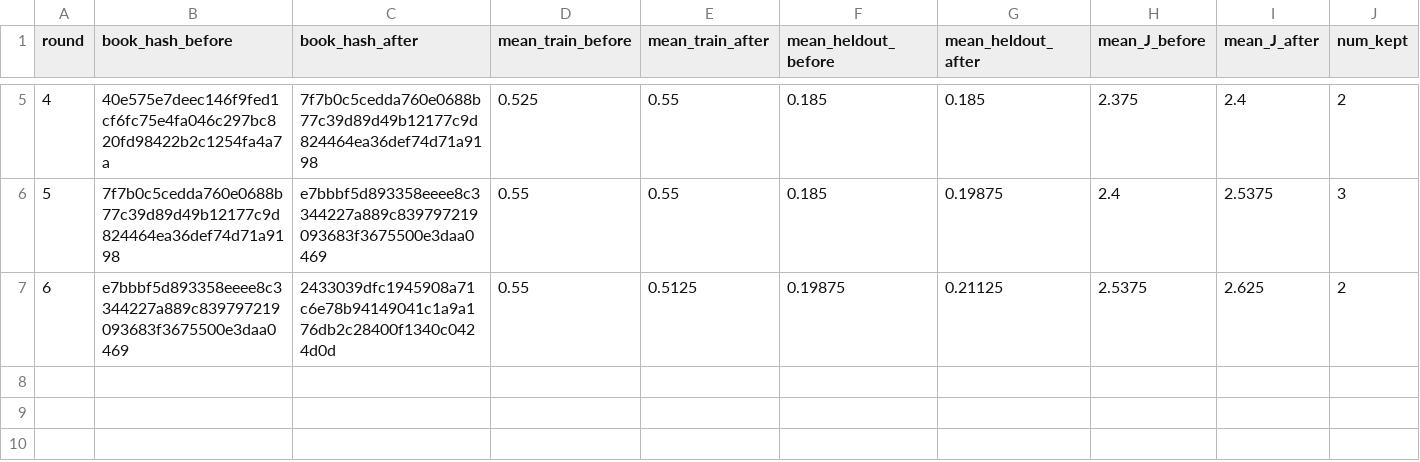
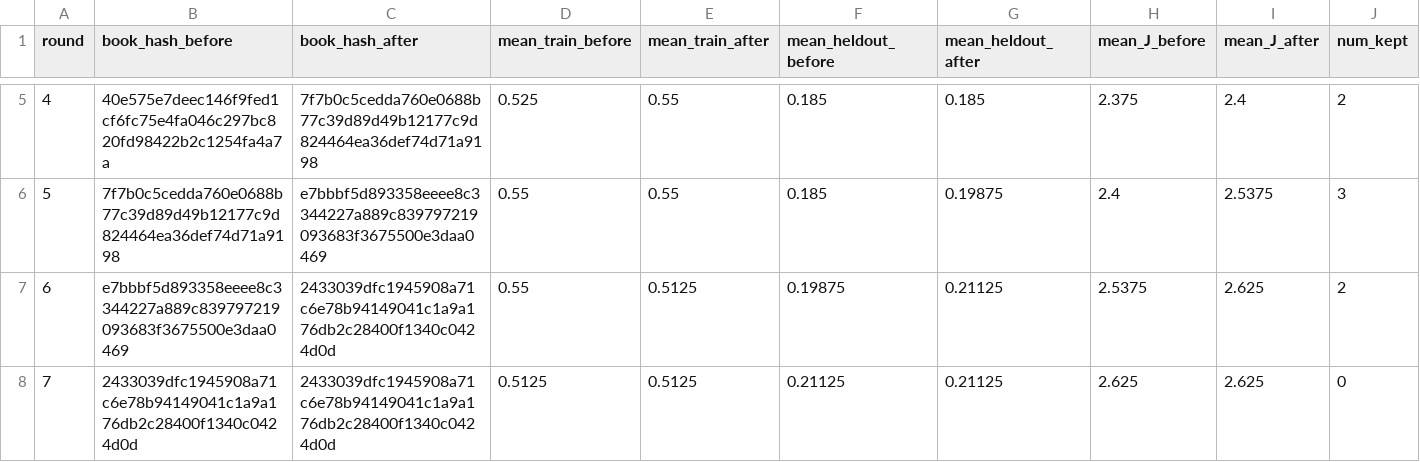
Before and after one commit to steven7woo/RLAD, a CSV file: work_zsw_lambda10/research/round_summary.csv, drawn as a sheet; only a part is shown, gaps mark what is left out; rows hold the shown columns only; the diff names each change by its address in the sheet, - before the commit and + after, or states it on an @@ line.

Commit message:
autoresearch: hinter lambda-10 round 007

```diff
--- a/work_zsw_lambda10/research/round_summary.csv
+++ b/work_zsw_lambda10/research/round_summary.csv
+row 8: 7 | 2433039dfc1945908a71c6e78b94149041c1a9a176db2c28400f1340c0424d0d | 2433039dfc1945908a71c6e78b94149041c1a9a176db2c28400f1340c0424d0d | 0.5125 | 0.5125 | 0.21125 | 0.21125 | 2.625 | 2.625 | 0
```
Also changed, not shown: 6 other files.
